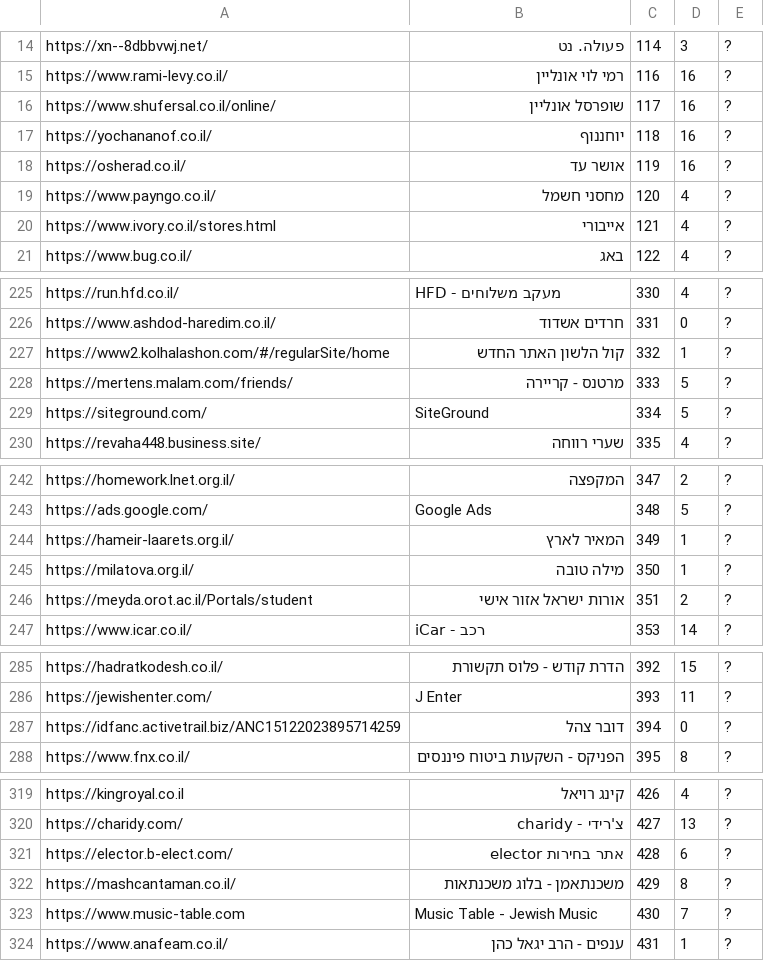
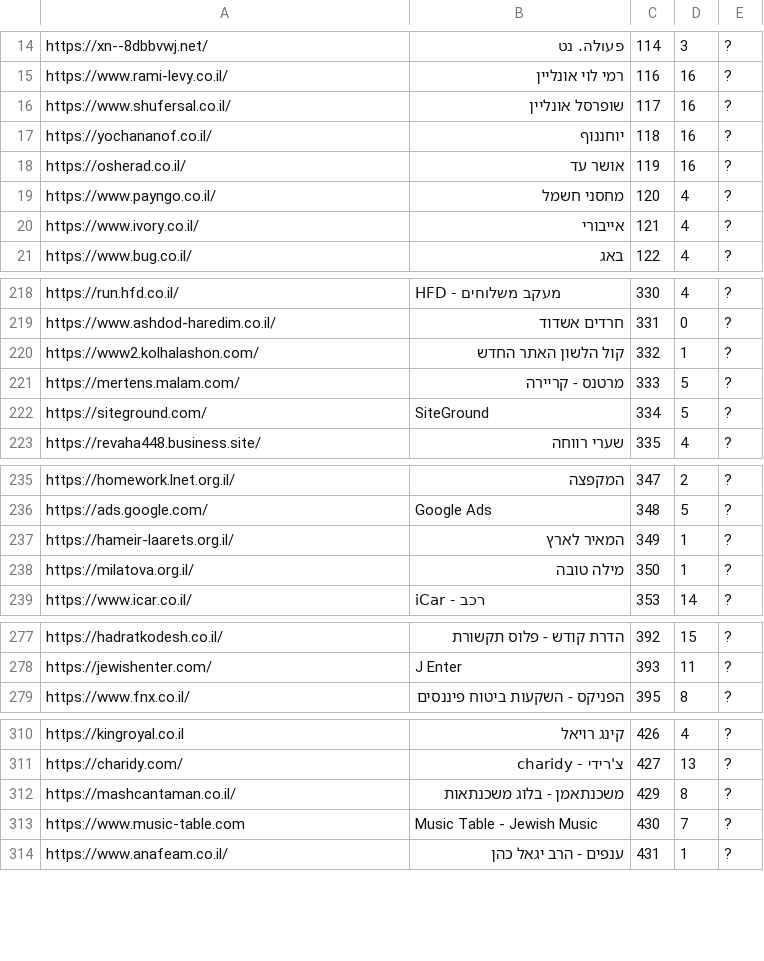
Before and after one commit to Zusman123/KosherWeb, a CSV file: sites.csv, drawn as a sheet; only a part is shown, gaps mark what is left out; the diff covers the shown part only.

```diff
--- a/sites.csv
+++ b/sites.csv
@@ -15,3 +15,3 @@ https://xn--8dbbvwj.net/,פעולה. נט,114,3,?
 https://www.rami-levy.co.il/,רמי לוי אונליין,116,16,?
-https://www.shufersal.co.il/online/,שופרסל אונליין,117,16,?
+https://www.shufersal.co.il/,שופרסל אונליין,117,16,?
 https://yochananof.co.il/,יוחננוף,118,16,?
@@ -19,3 +19,3 @@ https://osherad.co.il/,אושר עד,119,16,?
 https://www.payngo.co.il/,מחסני חשמל,120,4,?
-https://www.ivory.co.il/stores.html,אייבורי,121,4,?
+https://www.ivory.co.il/,אייבורי,121,4,?
 https://www.bug.co.il/,באג,122,4,?
@@ -226,4 +219,4 @@ https://run.hfd.co.il/,HFD - מעקב משלוחים,330,4,?
 https://www.ashdod-haredim.co.il/,חרדים אשדוד,331,0,?
-https://www2.kolhalashon.com/#/regularSite/home,קול הלשון האתר החדש,332,1,?
-https://mertens.malam.com/friends/,מרטנס - קריירה,333,5,?
+https://www2.kolhalashon.com/,קול הלשון האתר החדש,332,1,?
+https://mertens.malam.com/,מרטנס - קריירה,333,5,?
 https://siteground.com/,SiteGround,334,5,?
@@ -245,3 +238,2 @@ https://hameir-laarets.org.il/,המאיר לארץ,349,1,?
 https://milatova.org.il/,מילה טובה,350,1,?
-https://meyda.orot.ac.il/Portals/student,אורות ישראל אזור אישי,351,2,?
 https://www.icar.co.il/,iCar - רכב,353,14,?
@@ -286,3 +278,2 @@ https://hadratkodesh.co.il/,הדרת קודש - פלוס תקשורת,392,15,?
 https://jewishenter.com/,J Enter,393,11,?
-https://idfanc.activetrail.biz/ANC15122023895714259,דובר צהל,394,0,?
 https://www.fnx.co.il/,הפניקס - השקעות ביטוח פיננסים,395,8,?
@@ -320,3 +311,2 @@ https://kingroyal.co.il,קינג רויאל,426,4,?
 https://charidy.com/,צ'רידי - charidy,427,13,?
-https://elector.b-elect.com/,אתר בחירות elector,428,6,?
 https://mashcantaman.co.il/,משכנתאמן - בלוג משכנתאות,429,8,?
```
Also changed, not shown: 12 added rows, 8 removed rows and 7 edited cells elsewhere in this file.
